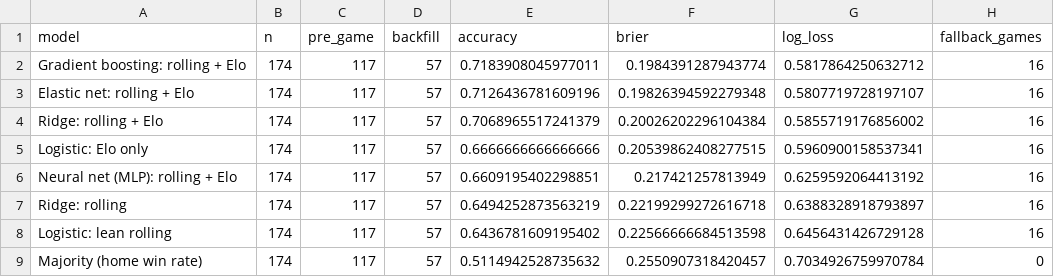
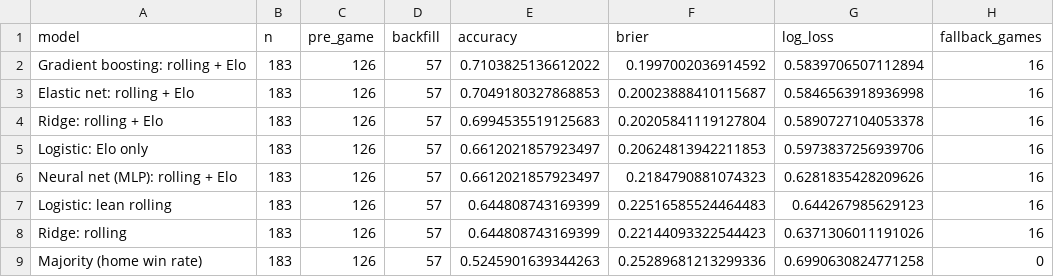
Before and after one commit to kalebcoleman/nba-modeling, a CSV file: live/summary_2027.csv, drawn as a sheet.

```diff
--- a/live/summary_2027.csv
+++ b/live/summary_2027.csv
@@ -1,9 +1,9 @@
 model,n,pre_game,backfill,accuracy,brier,log_loss,fallback_games
-Gradient boosting: rolling + Elo,174,117,57,0.7183908045977011,0.1984391287943774,0.5817864250632712,16
-Elastic net: rolling + Elo,174,117,57,0.7126436781609196,0.19826394592279348,0.5807719728197107,16
-Ridge: rolling + Elo,174,117,57,0.7068965517241379,0.20026202296104384,0.5855719176856002,16
-Logistic: Elo only,174,117,57,0.6666666666666666,0.20539862408277515,0.5960900158537341,16
-Neural net (MLP): rolling + Elo,174,117,57,0.6609195402298851,0.217421257813949,0.6259592064413192,16
-Ridge: rolling,174,117,57,0.6494252873563219,0.22199299272616718,0.6388328918793897,16
-Logistic: lean rolling,174,117,57,0.6436781609195402,0.22566666684513598,0.6456431426729128,16
-Majority (home win rate),174,117,57,0.5114942528735632,0.2550907318420457,0.7034926759970784,0
+Gradient boosting: rolling + Elo,183,126,57,0.7103825136612022,0.1997002036914592,0.5839706507112894,16
+Elastic net: rolling + Elo,183,126,57,0.7049180327868853,0.20023888410115687,0.5846563918936998,16
+Ridge: rolling + Elo,183,126,57,0.6994535519125683,0.20205841119127804,0.5890727104053378,16
+Logistic: Elo only,183,126,57,0.6612021857923497,0.20624813942211853,0.5973837256939706,16
+Neural net (MLP): rolling + Elo,183,126,57,0.6612021857923497,0.2184790881074323,0.6281835428209626,16
+Logistic: lean rolling,183,126,57,0.644808743169399,0.22516585524464483,0.644267985629123,16
+Ridge: rolling,183,126,57,0.644808743169399,0.22144093322544423,0.6371306011191026,16
+Majority (home win rate),183,126,57,0.5245901639344263,0.25289681213299336,0.6990630824771258,0
```
Also changed, not shown: live/predictions_2027.csv, 1 other file.
